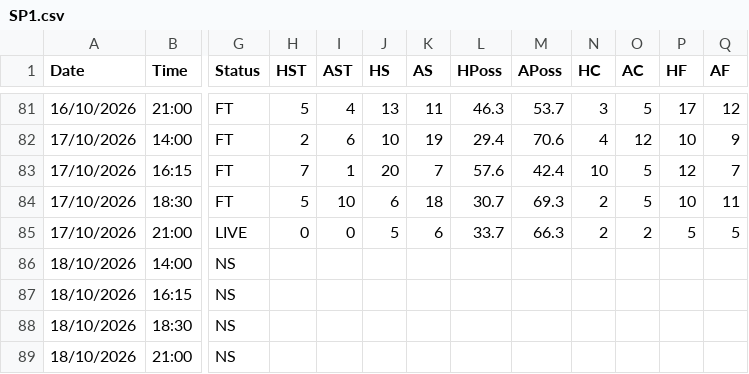
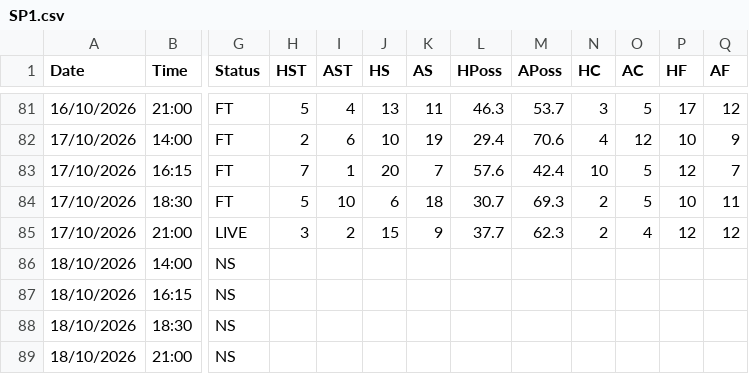
Before and after one commit to yorsbedoya-ui/pizarra-de-pronosticos, a CSV file: data/live/SP1.csv, drawn as a sheet; only a part is shown, gaps mark what is left out; the diff names each change by its address in the sheet, - before the commit and + after, or states it on an @@ line.

```diff
--- a/data/live/SP1.csv
+++ b/data/live/SP1.csv
-H85 (HST): 0
+H85 (HST): 3
-I85 (AST): 0
+I85 (AST): 2
-J85 (HS): 5
+J85 (HS): 15
-K85 (AS): 6
+K85 (AS): 9
-L85 (HPoss): 33.7
+L85 (HPoss): 37.7
-M85 (APoss): 66.3
+M85 (APoss): 62.3
-O85 (AC): 2
+O85 (AC): 4
-P85 (HF): 5
+P85 (HF): 12
-Q85 (AF): 5
+Q85 (AF): 12
```
Also changed, not shown: data/live/F1.csv, data/live/I1.csv, 2 other files.
